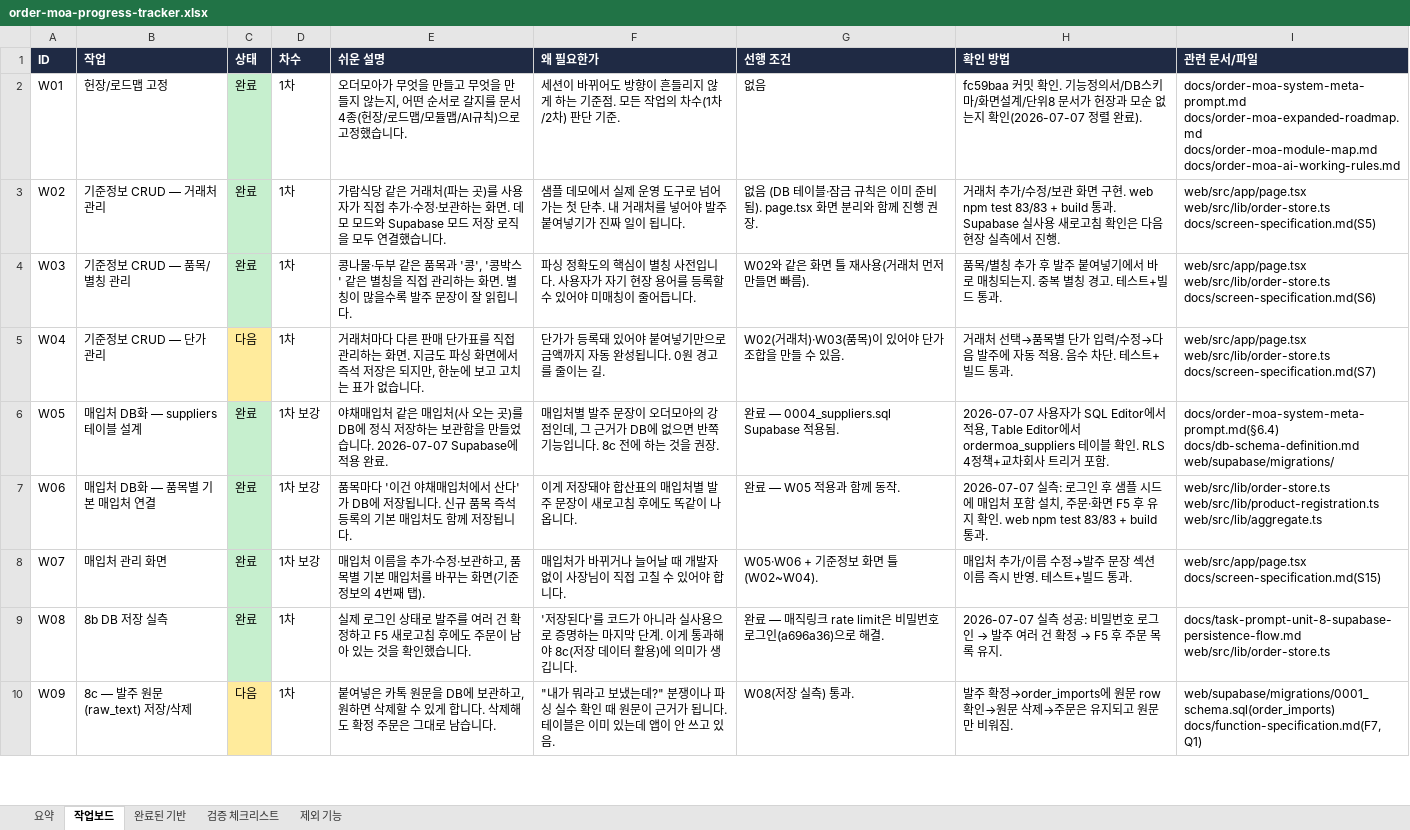
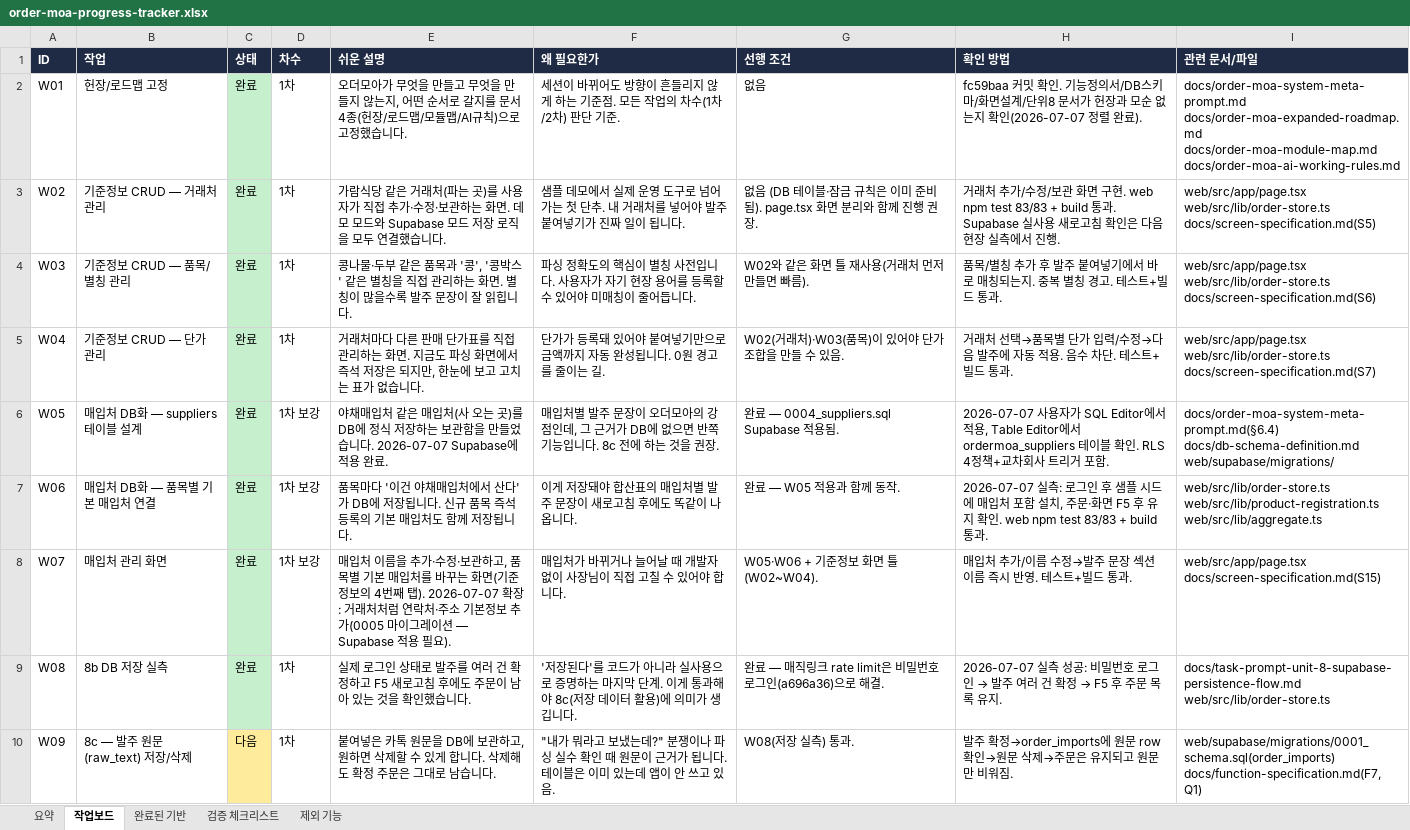
Before and after one commit to ssangyong119-hub/order-moa, an Excel workbook: docs/order-moa-progress-tracker.xlsx, sheet 작업보드, drawn as a sheet; only a part is shown; values as stored, in another font and other column widths than the file's, no borders; the diff names each change by its address in the sheet, - before the commit and + after, or states it on an @@ line.

```diff
--- a/docs/order-moa-progress-tracker.xlsx (sheet 작업보드)
+++ b/docs/order-moa-progress-tracker.xlsx (sheet 작업보드)
-C5 (상태): 다음
+C5 (상태): 완료
-C5 fill: #FFEB9C
+C5 fill: #C6EFCE
-E8 (쉬운 설명): …째 탭).
+E8 (쉬운 설명): …째 탭). 2026-07-07 확장: 거래처처럼 연락처·주소 기본정보 추가(0005 마이그레이션 — Supabase 적용 필요).
```
Also changed, not shown: sheet 요약, 14 other files.
